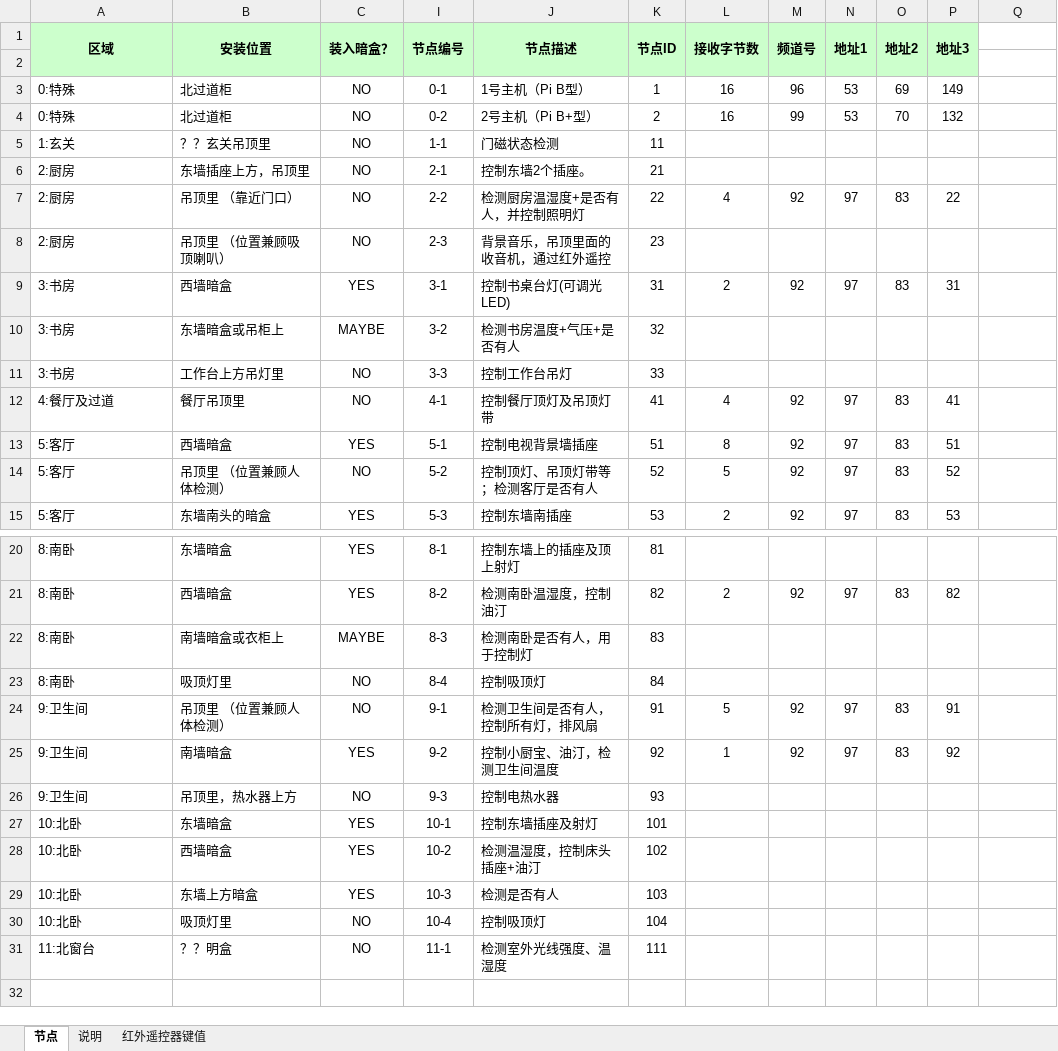
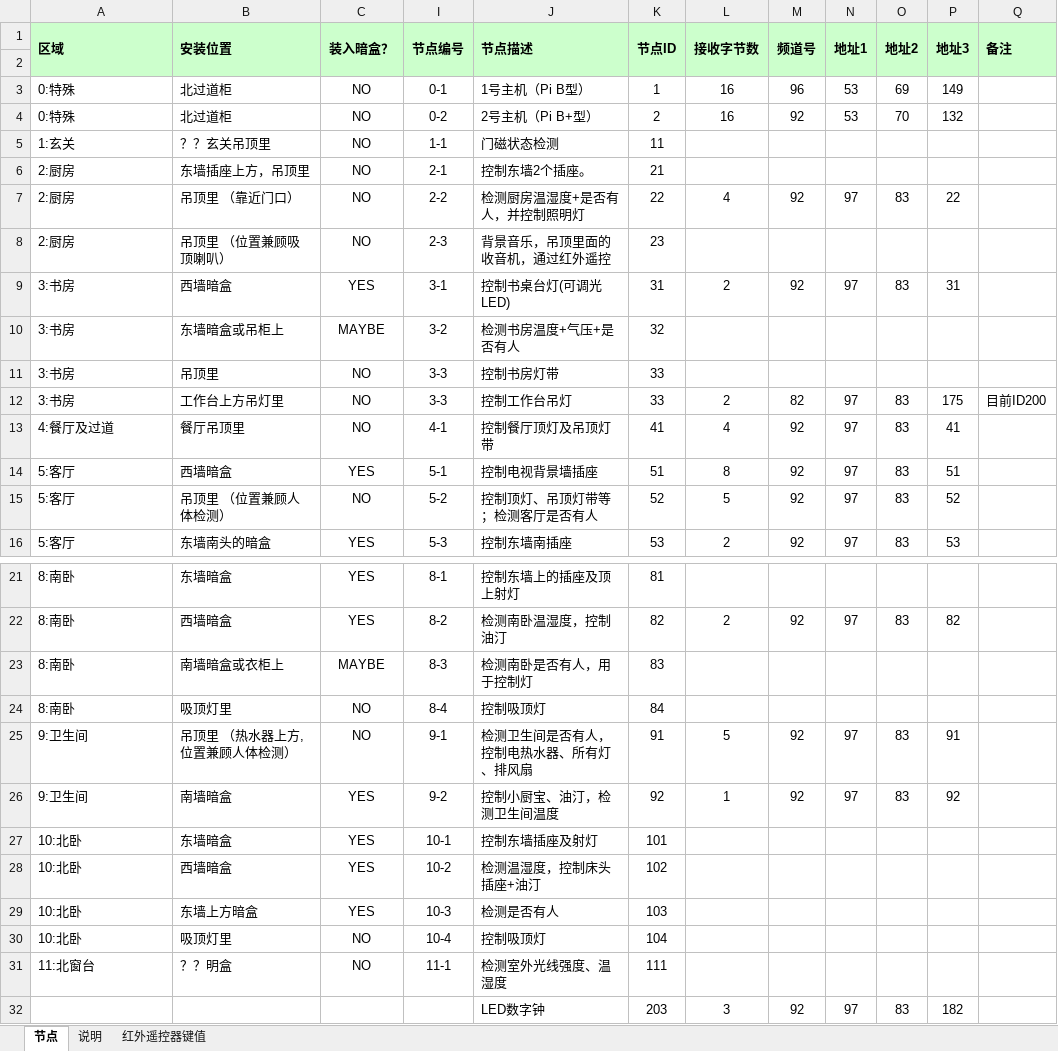
Before and after one commit to TangGuoHua/smarthome, an Excel workbook: Docs/智能家节点.xlsx, sheet 节点, drawn as a sheet; only a part is shown, gaps mark what is left out; values as stored, in another font and other column widths than the file's, no borders; removed rows and columns are numbered as before the commit, all else as after; the diff names each change by its address in the sheet, - before the commit and + after, or states it on an @@ line.

```diff
--- a/Docs/智能家节点.xlsx (sheet 节点)
+++ b/Docs/智能家节点.xlsx (sheet 节点)
-A1:B1 alignment: center
+A1:B1 alignment: left
-J1 alignment: center
+J1 alignment: left
-Q1: (empty)
+Q1: 备注
-Q1:Q2 fill: none
+Q1:Q2 fill: #CCFFCC
+Q1:Q2 merged
-M4 (频道号): 99
+M4 (频道号): 92
-B11 (安装位置): 工作台上方吊灯里
+B11 (安装位置): 吊顶里
-J11 (节点描述): 控制工作台吊灯
+J11 (节点描述): 控制书房灯带
+row 12: 3:书房 | 工作台上方吊灯里 | NO | 3-3 | 控制工作台吊灯 | 33 | 2 | 82 | 97 | 83 | 175 | 目前ID200
-B25 (安装位置): 吊顶里 （位置兼顾人体检测）
+B25 (安装位置): 吊顶里 （热水器上方,位置兼顾人体检测）
-J25 (节点描述): 检测卫生间是否有人，控制所有灯，排风扇
+J25 (节点描述): 检测卫生间是否有人，控制电热水器、所有灯、排风扇
-row 26: 9:卫生间 | 吊顶里，热水器上方 | NO | 9-3 | 控制电热水器 | 93
+row 32:  |  |  |  | LED数字钟 | 203 | 3 | 92 | 97 | 83 | 182
```
Also changed, not shown: hidden cells, charts or pictures, 6 other files.
